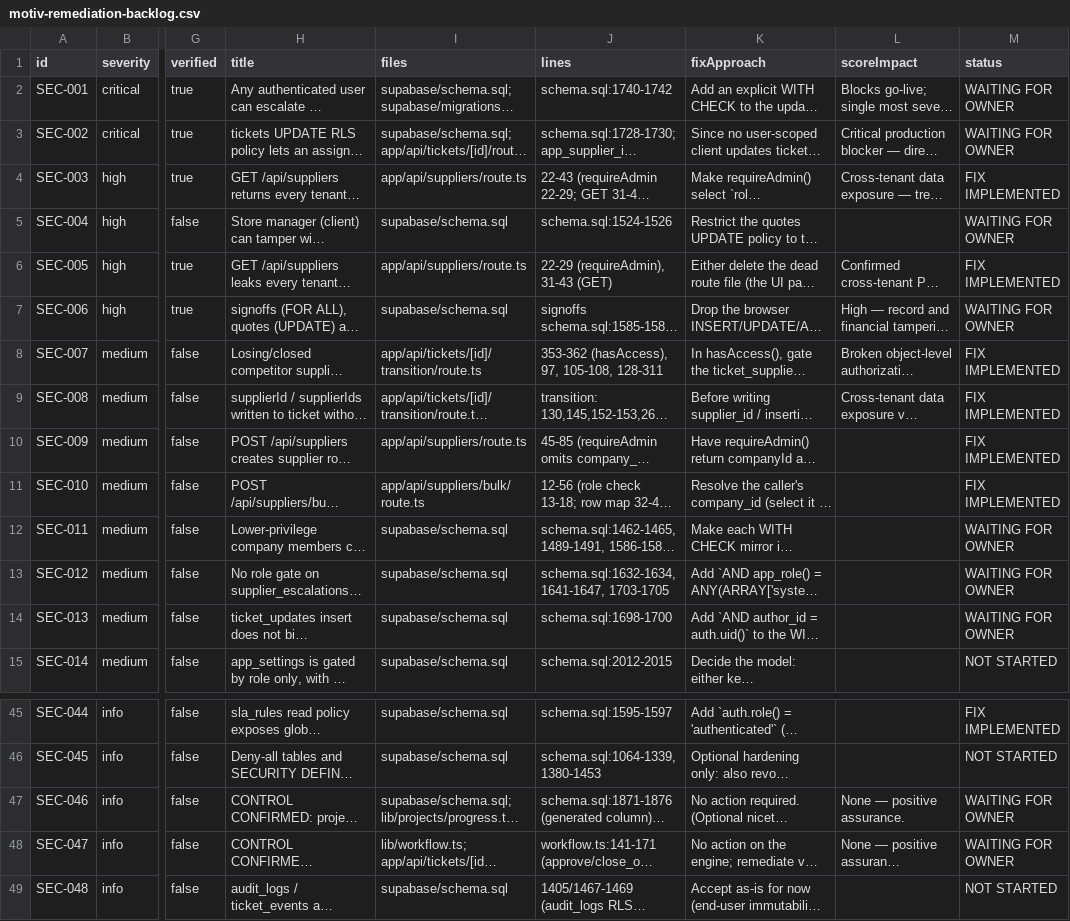
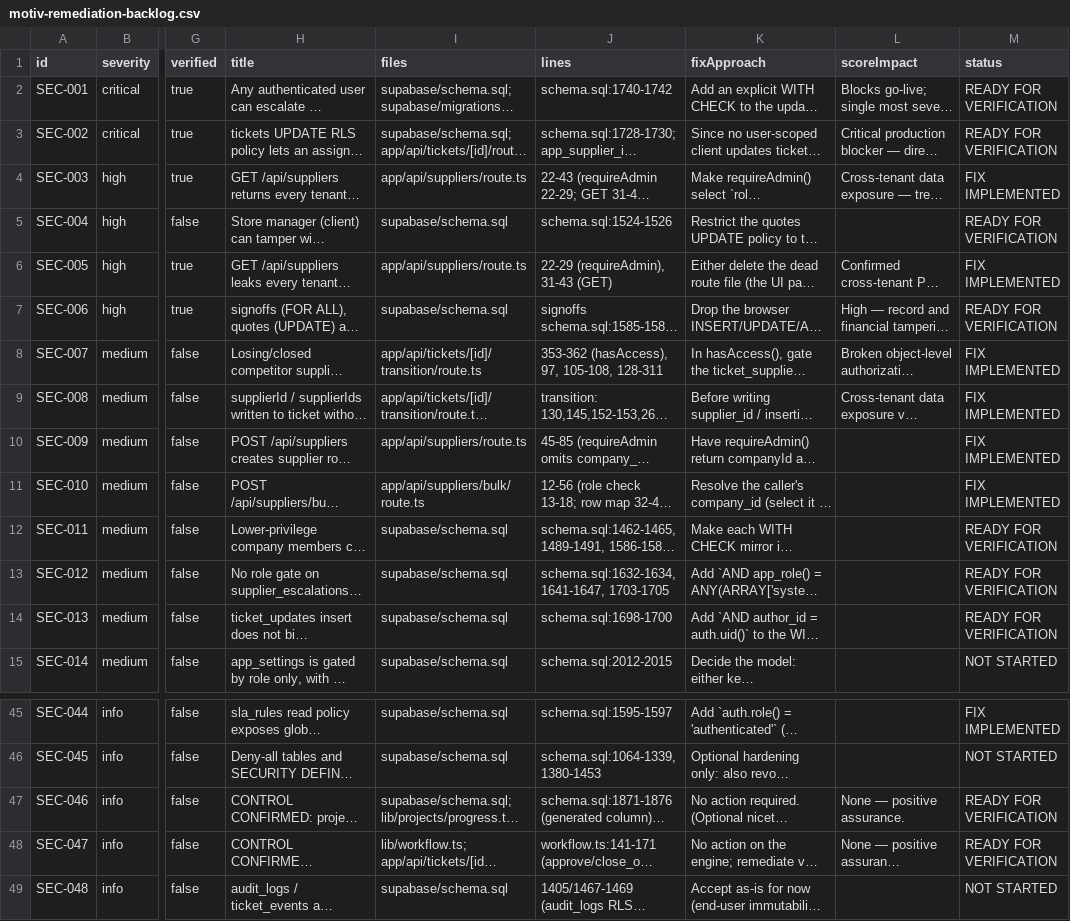
Before and after one commit to Motiv-Group/Motiv-Group-Maintenance, a CSV file: motiv-remediation-backlog.csv, drawn as a sheet; only a part is shown, gaps mark what is left out; long unchanged cells end in …; the diff names each change by its address in the sheet, - before the commit and + after, or states it on an @@ line.

```diff
--- a/motiv-remediation-backlog.csv
+++ b/motiv-remediation-backlog.csv
-M2:M3 (status): WAITING FOR OWNER
+M2:M3 (status): READY FOR VERIFICATION
-M5 (status): WAITING FOR OWNER
+M5 (status): READY FOR VERIFICATION
-M7 (status): WAITING FOR OWNER
+M7 (status): READY FOR VERIFICATION
-M12:M14 (status): WAITING FOR OWNER
+M12:M14 (status): READY FOR VERIFICATION
-M47:M48 (status): WAITING FOR OWNER
+M47:M48 (status): READY FOR VERIFICATION
```
Also changed, not shown: 2 other files.
